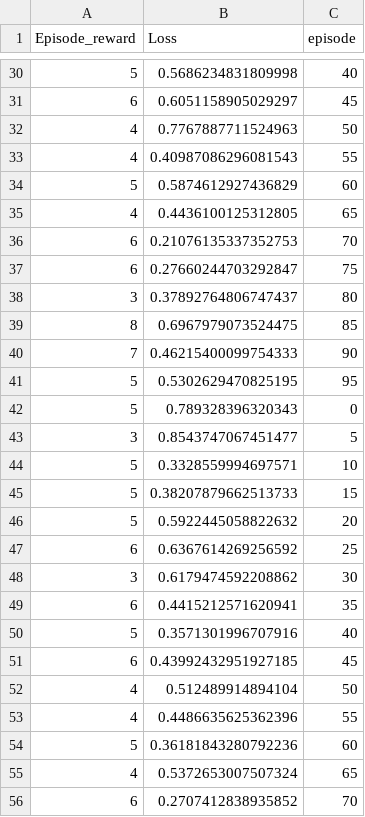
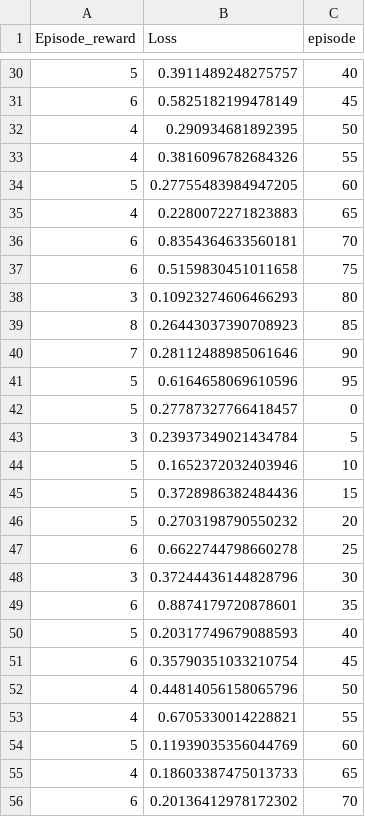
Before and after one commit to guangxush/Mozart, a CSV file: data/history/dqn.csv, drawn as a sheet; only a part is shown, gaps mark what is left out; the diff covers the shown part only.

```diff
--- a/data/history/dqn.csv
+++ b/data/history/dqn.csv
@@ -30,27 +30,27 @@ Episode_reward,Loss,episode
-5,0.5686234831809998,40
-6,0.6051158905029297,45
-4,0.7767887711524963,50
-4,0.40987086296081543,55
-5,0.5874612927436829,60
-4,0.4436100125312805,65
-6,0.21076135337352753,70
-6,0.27660244703292847,75
-3,0.37892764806747437,80
-8,0.6967979073524475,85
-7,0.46215400099754333,90
-5,0.5302629470825195,95
-5,0.789328396320343,0
-3,0.8543747067451477,5
-5,0.3328559994697571,10
-5,0.38207879662513733,15
-5,0.5922445058822632,20
-6,0.6367614269256592,25
-3,0.6179474592208862,30
-6,0.4415212571620941,35
-5,0.3571301996707916,40
-6,0.43992432951927185,45
-4,0.512489914894104,50
-4,0.4486635625362396,55
-5,0.36181843280792236,60
-4,0.5372653007507324,65
-6,0.2707412838935852,70
+5,0.3911489248275757,40
+6,0.5825182199478149,45
+4,0.290934681892395,50
+4,0.3816096782684326,55
+5,0.27755483984947205,60
+4,0.2280072271823883,65
+6,0.8354364633560181,70
+6,0.5159830451011658,75
+3,0.10923274606466293,80
+8,0.26443037390708923,85
+7,0.28112488985061646,90
+5,0.6164658069610596,95
+5,0.27787327766418457,0
+3,0.23937349021434784,5
+5,0.1652372032403946,10
+5,0.3728986382484436,15
+5,0.2703198790550232,20
+6,0.6622744798660278,25
+3,0.37244436144828796,30
+6,0.8874179720878601,35
+5,0.20317749679088593,40
+6,0.35790351033210754,45
+4,0.44814056158065796,50
+4,0.6705330014228821,55
+5,0.11939035356044769,60
+4,0.18603387475013733,65
+6,0.20136412978172302,70
```
Also changed, not shown: 72 edited cells elsewhere in this file, 3 other files.
